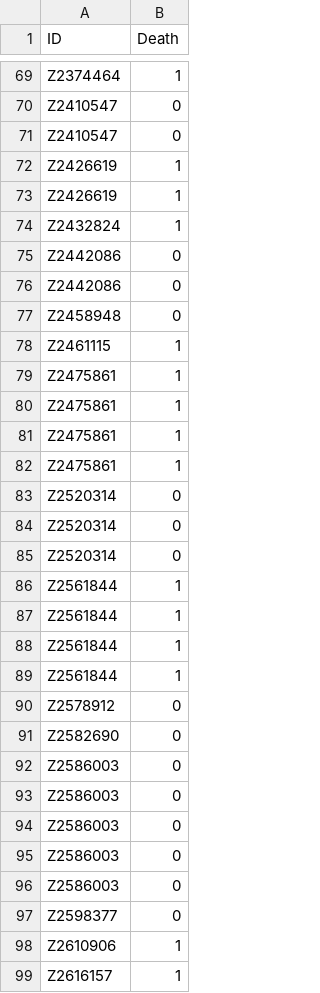
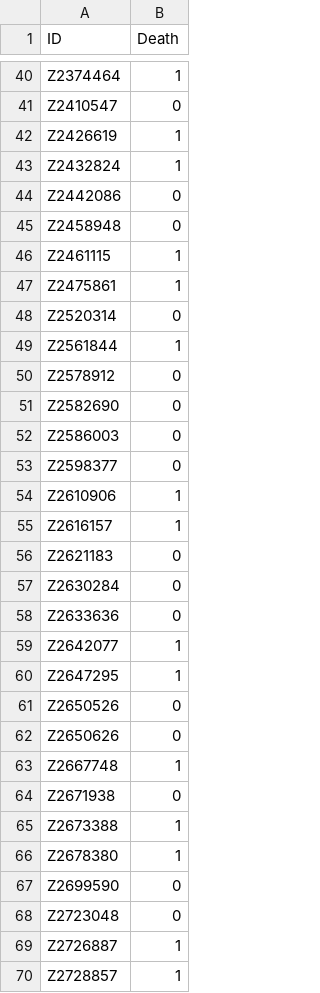
Before and after one commit to jozieLamp/CARNA, a CSV file: Data Validation/Cardiogenic Shock/Original DataFrames/HemoLabelsCardiogenicShock.csv, drawn as a sheet; only a part is shown, gaps mark what is left out; the shorter side is filled out with more unchanged rows; the diff covers the shown part only.

```diff
--- a/Data Validation/Cardiogenic Shock/Original DataFrames/HemoLabelsCardiogenicShock.csv
+++ b/Data Validation/Cardiogenic Shock/Original DataFrames/HemoLabelsCardiogenicShock.csv
@@ -70,7 +41,4 @@ Z2374464,1
 Z2410547,0
-Z2410547,0
-Z2426619,1
 Z2426619,1
 Z2432824,1
-Z2442086,0
 Z2442086,0
@@ -79,11 +47,3 @@ Z2461115,1
 Z2475861,1
-Z2475861,1
-Z2475861,1
-Z2475861,1
 Z2520314,0
-Z2520314,0
-Z2520314,0
-Z2561844,1
-Z2561844,1
-Z2561844,1
 Z2561844,1
@@ -92,6 +52,2 @@ Z2582690,0
 Z2586003,0
-Z2586003,0
-Z2586003,0
-Z2586003,0
-Z2586003,0
 Z2598377,0
```
Also changed, not shown: 83 removed rows elsewhere in this file, 13 other files.
